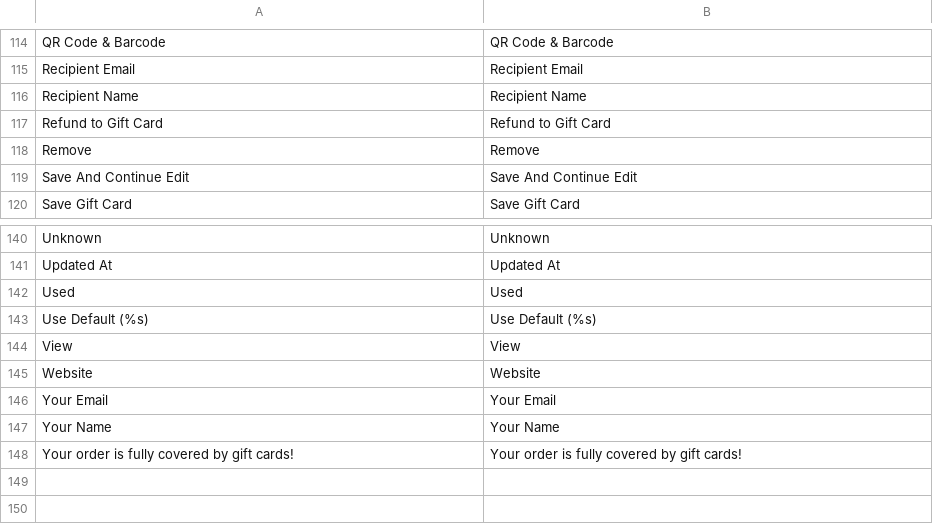
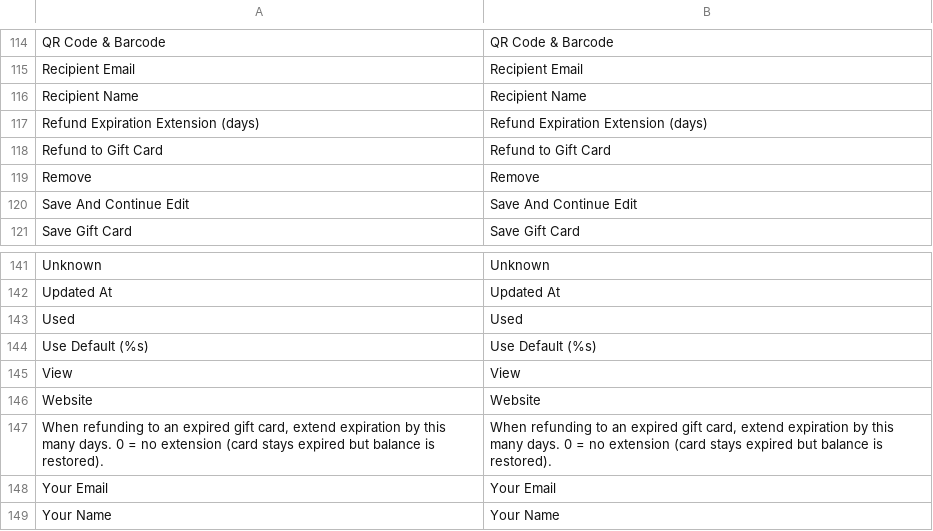
Before and after one commit to MahoCommerce/maho, a CSV file: app/locale/en_US/Maho_Giftcard.csv, drawn as a sheet; only a part is shown, gaps mark what is left out; the shorter side is filled out with more unchanged rows.

```diff
--- a/app/locale/en_US/Maho_Giftcard.csv
+++ b/app/locale/en_US/Maho_Giftcard.csv
@@ -116,2 +116,3 @@
 "Recipient Name","Recipient Name"
+"Refund Expiration Extension (days)","Refund Expiration Extension (days)"
 "Refund to Gift Card","Refund to Gift Card"
@@ -145,2 +146,3 @@
 "Website","Website"
+"When refunding to an expired gift card, extend expiration by this many days. 0 = no extension (card stays expired but balance is restored).","When refunding to an expired gift card, extend expiration by this many days. 0 = no extension (card stays expired but balance is restored)."
 "Your Email","Your Email"
```
Also changed, not shown: 4 other files.
